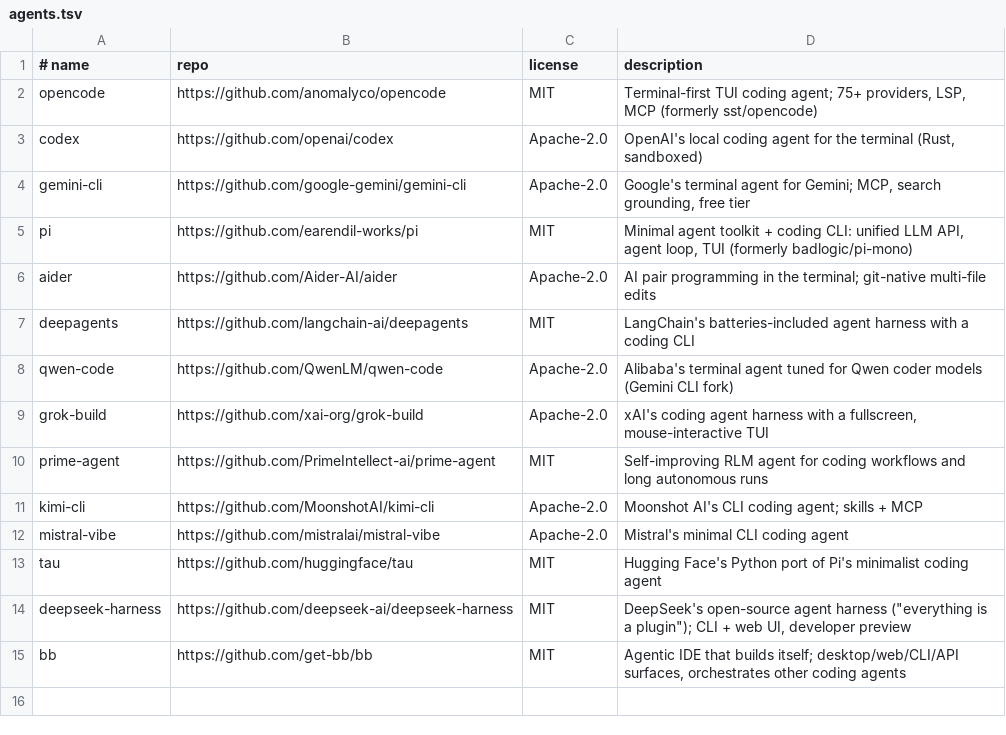
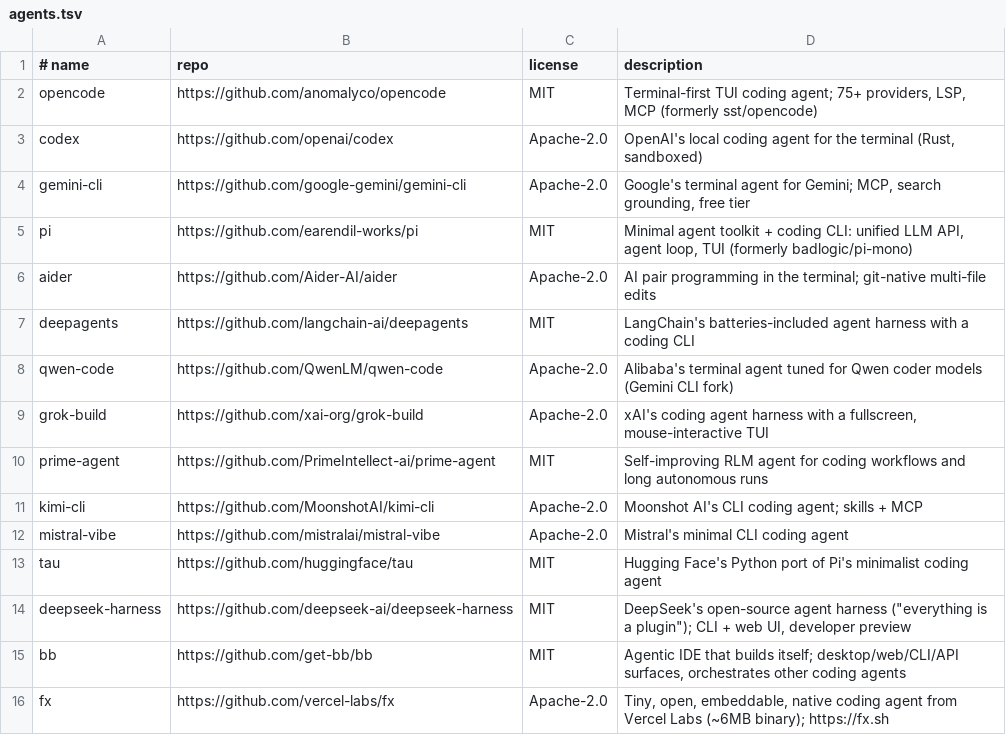
Before and after one commit to romellogoodman/coding-agents-list, a TSV file: agents.tsv, drawn as a sheet; the diff names each change by its address in the sheet, - before the commit and + after, or states it on an @@ line.

```diff
--- a/agents.tsv
+++ b/agents.tsv
+row 16: fx | https://github.com/vercel-labs/fx | Apache-2.0 | Tiny, open, embeddable, native coding agent from Vercel Labs (~6MB binary); https://fx.sh
```
Also changed, not shown: 1 other file.
